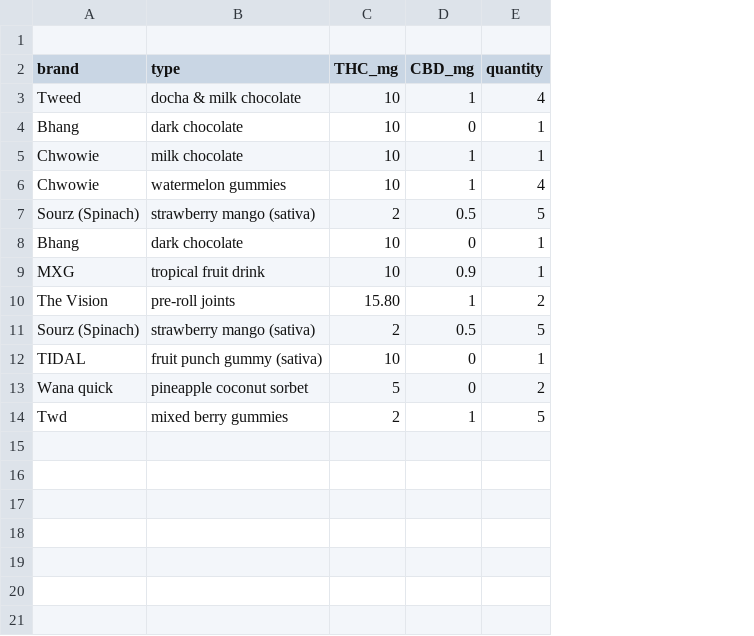
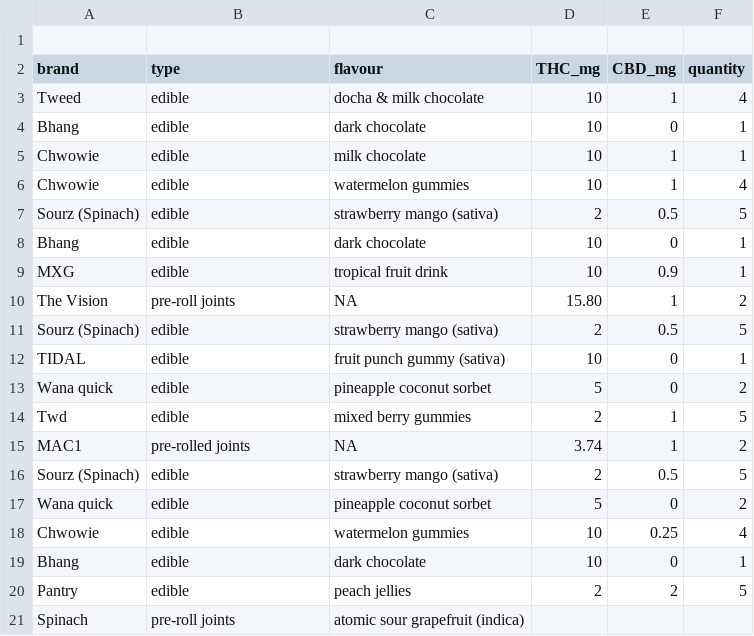
Before and after one commit to PythonCoderUnicorn/cannabis, a CSV file: cannabis.csv, drawn as a sheet; the diff names each change by its address in the sheet, - before the commit and + after, or states it on an @@ line.

Commit message:
type & flavour

```diff
--- a/cannabis.csv
+++ b/cannabis.csv
+column C (flavour), rows 3-14: docha & milk chocolate | dark chocolate | milk chocolate | watermelon gummies | strawberry mango (sativa) | dark chocolate | tropical fruit drink | NA | strawberry mango (sativa) | fruit punch gummy (sativa) | pineapple coconut sorbet | mixed berry gummies
-B3 (type): docha & milk chocolate
+B3 (type): edible
-B4 (type): dark chocolate
+B4 (type): edible
-B5 (type): milk chocolate
+B5 (type): edible
-B6 (type): watermelon gummies
+B6 (type): edible
-B7 (type): strawberry mango (sativa)
+B7 (type): edible
-B8 (type): dark chocolate
+B8 (type): edible
-B9 (type): tropical fruit drink
+B9 (type): edible
-B11 (type): strawberry mango (sativa)
+B11 (type): edible
-B12 (type): fruit punch gummy (sativa)
+B12 (type): edible
-B13 (type): pineapple coconut sorbet
+B13 (type): edible
-B14 (type): mixed berry gummies
+B14 (type): edible
+row 15: MAC1 | pre-rolled joints | NA | 3.74 | 1 | 2
+row 16: Sourz (Spinach) | edible | strawberry mango (sativa) | 2 | 0.5 | 5
+row 17: Wana quick | edible | pineapple coconut sorbet | 5 | 0 | 2
+row 18: Chwowie | edible | watermelon gummies | 10 | 0.25 | 4
+row 19: Bhang | edible | dark chocolate | 10 | 0 | 1
+row 20: Pantry | edible | peach jellies | 2 | 2 | 5
+row 21: Spinach | pre-roll joints | atomic sour grapefruit (indica)
```
